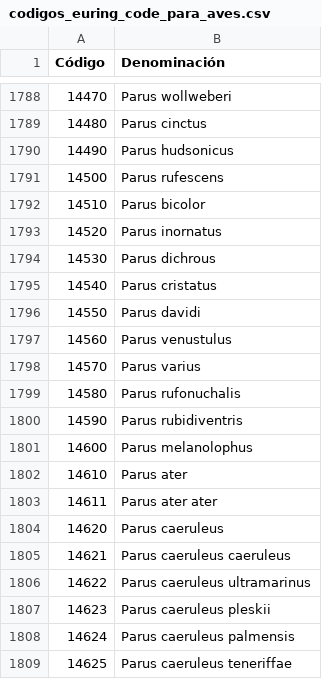
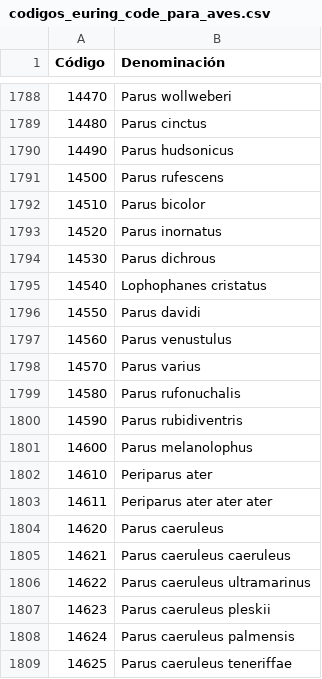
Before and after one commit to bdbrioja/codificaciones, a CSV file: codigos_euring_code_para_aves.csv, drawn as a sheet; only a part is shown, gaps mark what is left out; the diff names each change by its address in the sheet, - before the commit and + after, or states it on an @@ line.

```diff
--- a/codigos_euring_code_para_aves.csv
+++ b/codigos_euring_code_para_aves.csv
-B1795 (Denominación): Parus cristatus
+B1795 (Denominación): Lophophanes cristatus
-B1802 (Denominación): Parus ater
+B1802 (Denominación): Periparus ater
-B1803 (Denominación): Parus ater ater
+B1803 (Denominación): Periparus ater ater ater
```
Also changed, not shown: codigos_de_especies_magrama.csv, taxonomia.csv.
